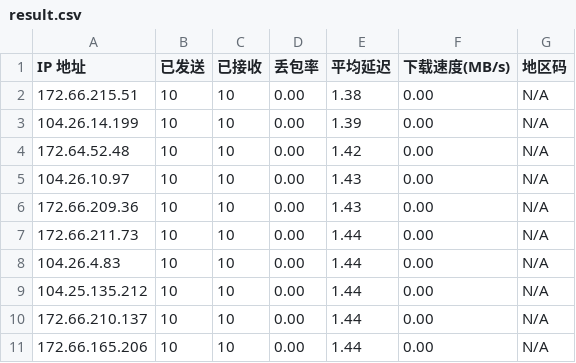
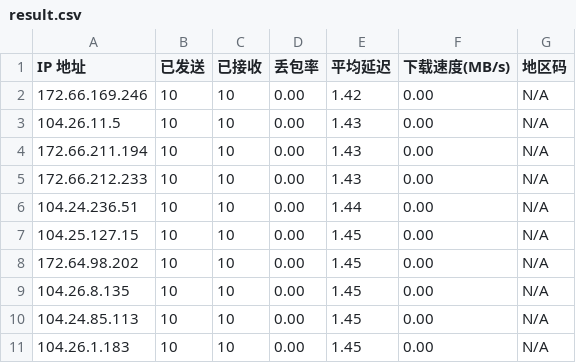
Before and after one commit to xsircn/XsopSpeed-IP, a CSV file: result.csv, drawn as a sheet.

```diff
--- a/result.csv
+++ b/result.csv
@@ -1,11 +1,11 @@
 IP 地址,已发送,已接收,丢包率,平均延迟,下载速度(MB/s),地区码
-172.66.215.51,10,10,0.00,1.38,0.00,N/A
-104.26.14.199,10,10,0.00,1.39,0.00,N/A
-172.64.52.48,10,10,0.00,1.42,0.00,N/A
-104.26.10.97,10,10,0.00,1.43,0.00,N/A
-172.66.209.36,10,10,0.00,1.43,0.00,N/A
-172.66.211.73,10,10,0.00,1.44,0.00,N/A
-104.26.4.83,10,10,0.00,1.44,0.00,N/A
-104.25.135.212,10,10,0.00,1.44,0.00,N/A
-172.66.210.137,10,10,0.00,1.44,0.00,N/A
-172.66.165.206,10,10,0.00,1.44,0.00,N/A
+172.66.169.246,10,10,0.00,1.42,0.00,N/A
+104.26.11.5,10,10,0.00,1.43,0.00,N/A
+172.66.211.194,10,10,0.00,1.43,0.00,N/A
+172.66.212.233,10,10,0.00,1.43,0.00,N/A
+104.24.236.51,10,10,0.00,1.44,0.00,N/A
+104.25.127.15,10,10,0.00,1.45,0.00,N/A
+172.64.98.202,10,10,0.00,1.45,0.00,N/A
+104.26.8.135,10,10,0.00,1.45,0.00,N/A
+104.24.85.113,10,10,0.00,1.45,0.00,N/A
+104.26.1.183,10,10,0.00,1.45,0.00,N/A
```
Also changed, not shown: 1 other file.
